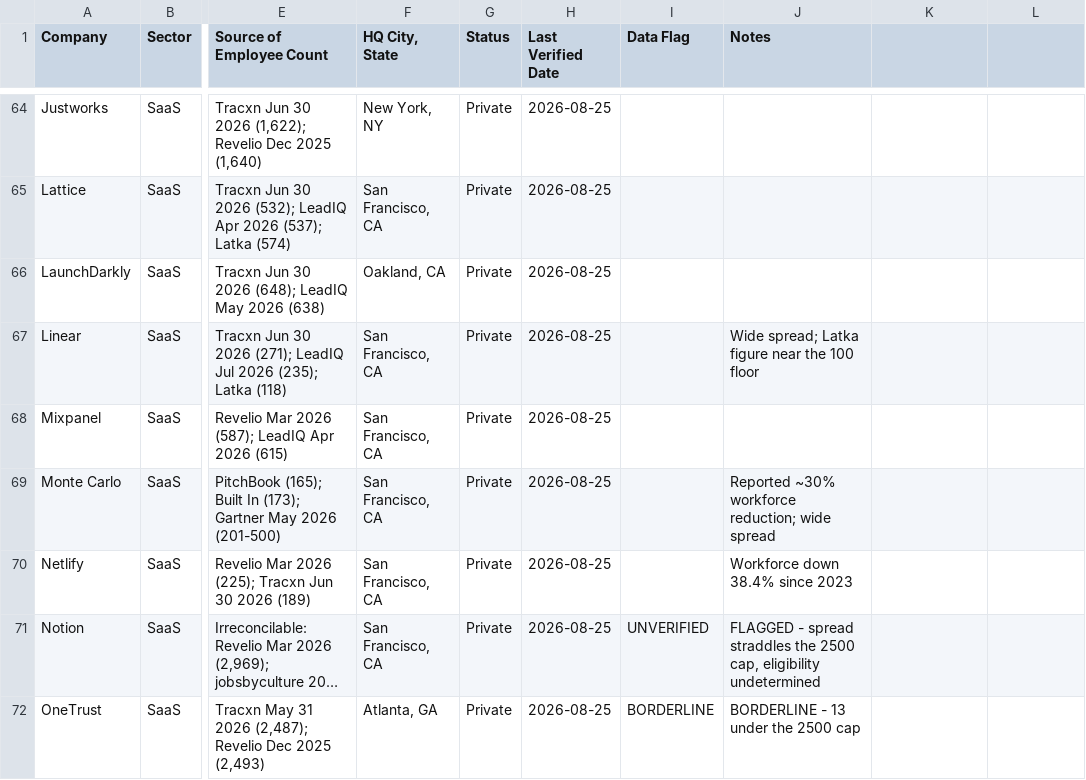
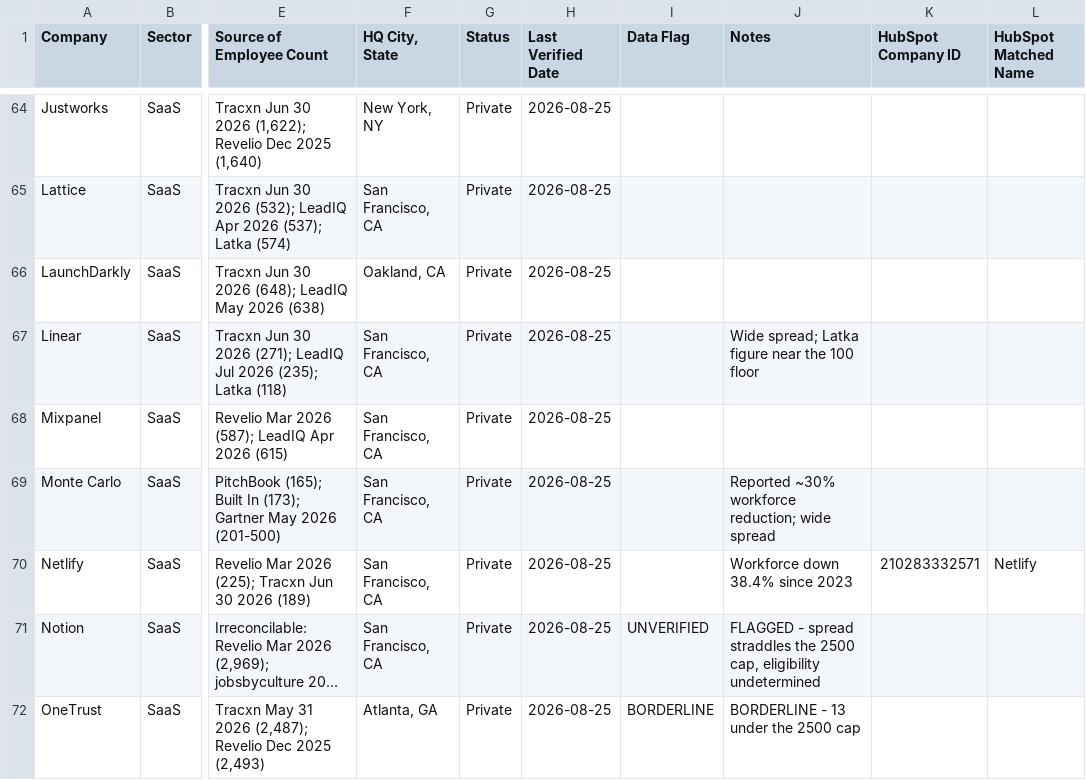
Before and after one commit to jeff266/AI_for_revops_lecture_6, a CSV file: research/target_list.csv, drawn as a sheet; only a part is shown, gaps mark what is left out; long unchanged cells end in …; the diff covers the shown part only; the diff names each change by its address in the sheet, - before the commit and + after, or states it on an @@ line.

```diff
--- a/research/target_list.csv
+++ b/research/target_list.csv
-K1: (empty)
+K1: HubSpot Company ID
-L1: (empty)
+L1: HubSpot Matched Name
-K70 (HubSpot Company ID): (empty)
+K70 (HubSpot Company ID): 210283332571
-L70 (HubSpot Matched Name): (empty)
+L70 (HubSpot Matched Name): Netlify
```
Also changed, not shown: 16 edited cells elsewhere in this file.
